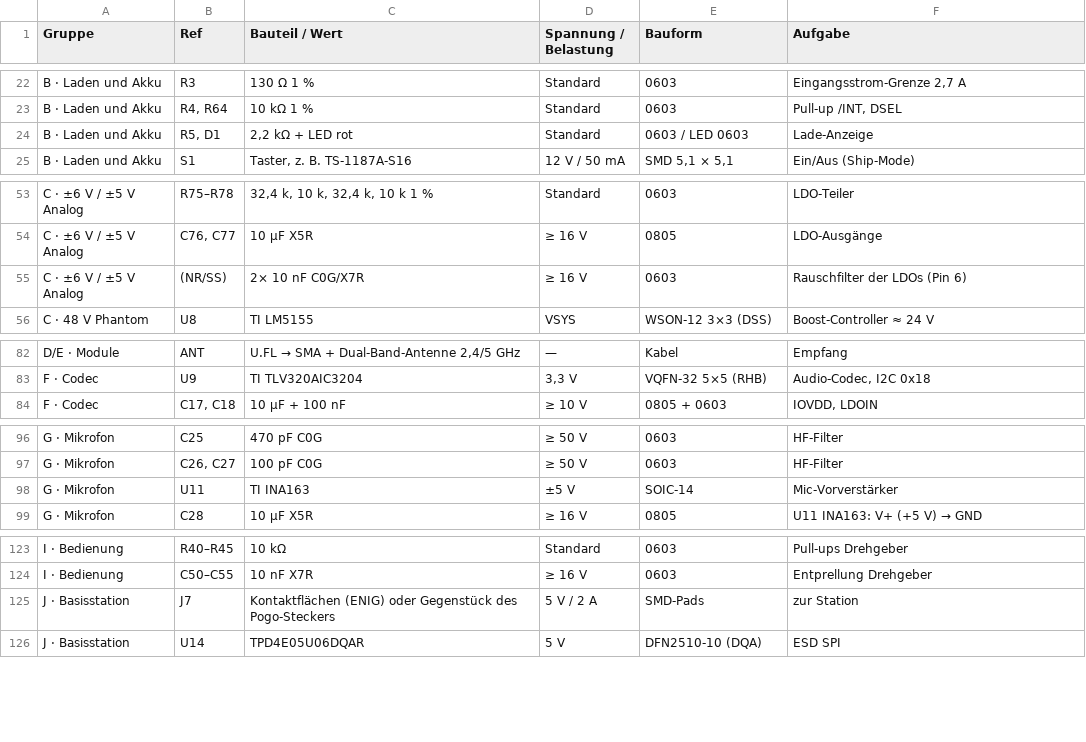
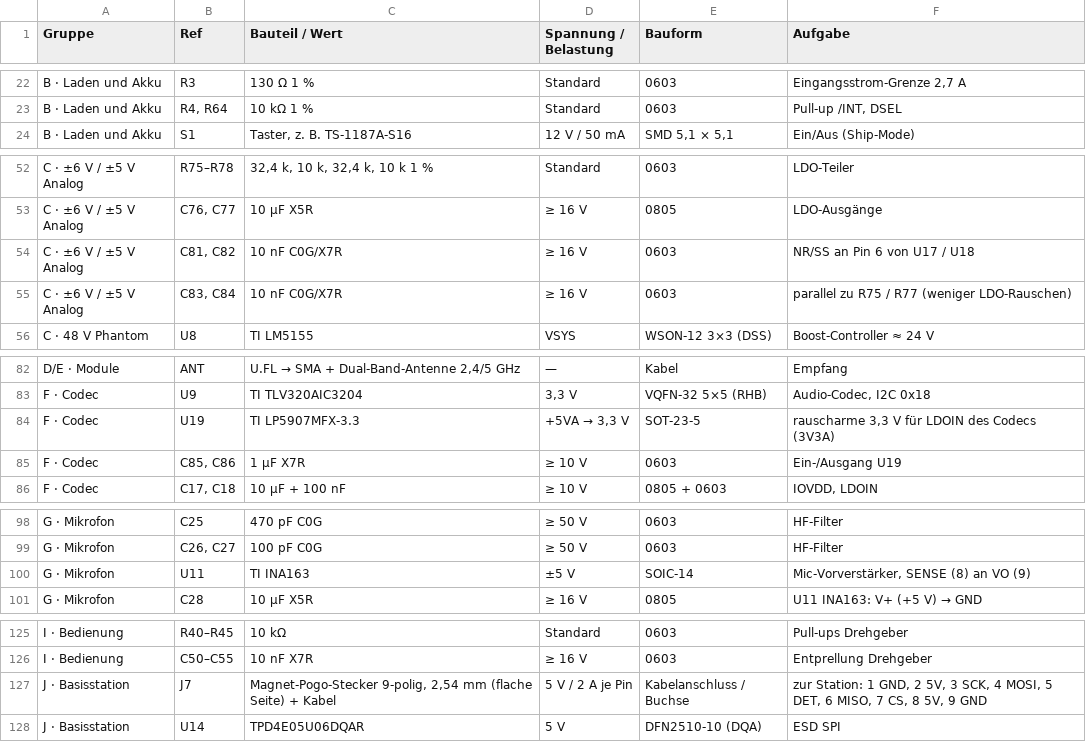
Before and after one commit to DeaDy0001/NR_Intercom, a CSV file: docs/stueckliste-bodypack.csv, drawn as a sheet; only a part is shown, gaps mark what is left out; the diff covers the shown part only.

```diff
--- a/docs/stueckliste-bodypack.csv
+++ b/docs/stueckliste-bodypack.csv
@@ -23,3 +23,2 @@
 "B · Laden und Akku";"R4, R64";"10 kΩ 1 %";"Standard";"0603";"Pull-up /INT, DSEL"
-"B · Laden und Akku";"R5, D1";"2,2 kΩ + LED rot";"Standard";"0603 / LED 0603";"Lade-Anzeige"
 "B · Laden und Akku";"S1";"Taster, z. B. TS-1187A-S16";"12 V / 50 mA";"SMD 5,1 × 5,1";"Ein/Aus (Ship-Mode)"
@@ -54,3 +53,4 @@
 "C · ±6 V / ±5 V Analog";"C76, C77";"10 µF X5R";"≥ 16 V";"0805";"LDO-Ausgänge"
-"C · ±6 V / ±5 V Analog";"(NR/SS)";"2× 10 nF C0G/X7R";"≥ 16 V";"0603";"Rauschfilter der LDOs (Pin 6)"
+"C · ±6 V / ±5 V Analog";"C81, C82";"10 nF C0G/X7R";"≥ 16 V";"0603";"NR/SS an Pin 6 von U17 / U18"
+"C · ±6 V / ±5 V Analog";"C83, C84";"10 nF C0G/X7R";"≥ 16 V";"0603";"parallel zu R75 / R77 (weniger LDO-Rauschen)"
 "C · 48 V Phantom";"U8";"TI LM5155";"VSYS";"WSON-12 3×3 (DSS)";"Boost-Controller ≈ 24 V"
@@ -83,2 +83,4 @@
 "F · Codec";"U9";"TI TLV320AIC3204";"3,3 V";"VQFN-32 5×5 (RHB)";"Audio-Codec, I2C 0x18"
+"F · Codec";"U19";"TI LP5907MFX-3.3";"+5VA → 3,3 V";"SOT-23-5";"rauscharme 3,3 V für LDOIN des Codecs (3V3A)"
+"F · Codec";"C85, C86";"1 µF X7R";"≥ 10 V";"0603";"Ein-/Ausgang U19"
 "F · Codec";"C17, C18";"10 µF + 100 nF";"≥ 10 V";"0805 + 0603";"IOVDD, LDOIN"
@@ -97,3 +99,3 @@
 "G · Mikrofon";"C26, C27";"100 pF C0G";"≥ 50 V";"0603";"HF-Filter"
-"G · Mikrofon";"U11";"TI INA163";"±5 V";"SOIC-14";"Mic-Vorverstärker"
+"G · Mikrofon";"U11";"TI INA163";"±5 V";"SOIC-14";"Mic-Vorverstärker, SENSE (8) an VO (9)"
 "G · Mikrofon";"C28";"10 µF X5R";"≥ 16 V";"0805";"U11 INA163: V+ (+5 V) → GND"
@@ -124,3 +126,3 @@
 "I · Bedienung";"C50–C55";"10 nF X7R";"≥ 16 V";"0603";"Entprellung Drehgeber"
-"J · Basisstation";"J7";"Kontaktflächen (ENIG) oder Gegenstück des Pogo-Steckers";"5 V / 2 A";"SMD-Pads";"zur Station"
+"J · Basisstation";"J7";"Magnet-Pogo-Stecker 9-polig, 2,54 mm (flache Seite) + Kabel";"5 V / 2 A je Pin";"Kabelanschluss / Buchse";"zur Station: 1 GND, 2 5V, 3 SCK, 4 MOSI, 5 DET, 6 MISO, 7 CS, 8 5V, 9 GND"
 "J · Basisstation";"U14";"TPD4E05U06DQAR";"5 V";"DFN2510-10 (DQA)";"ESD SPI"
```
Also changed, not shown: 1 edited cell elsewhere in this file, 8 other files.
